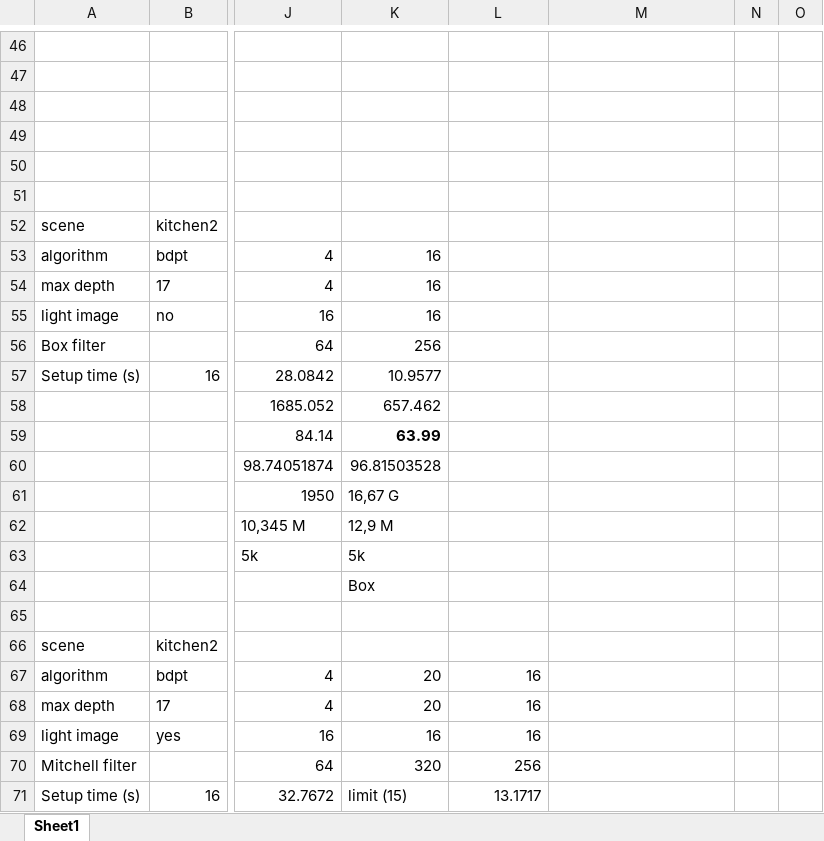
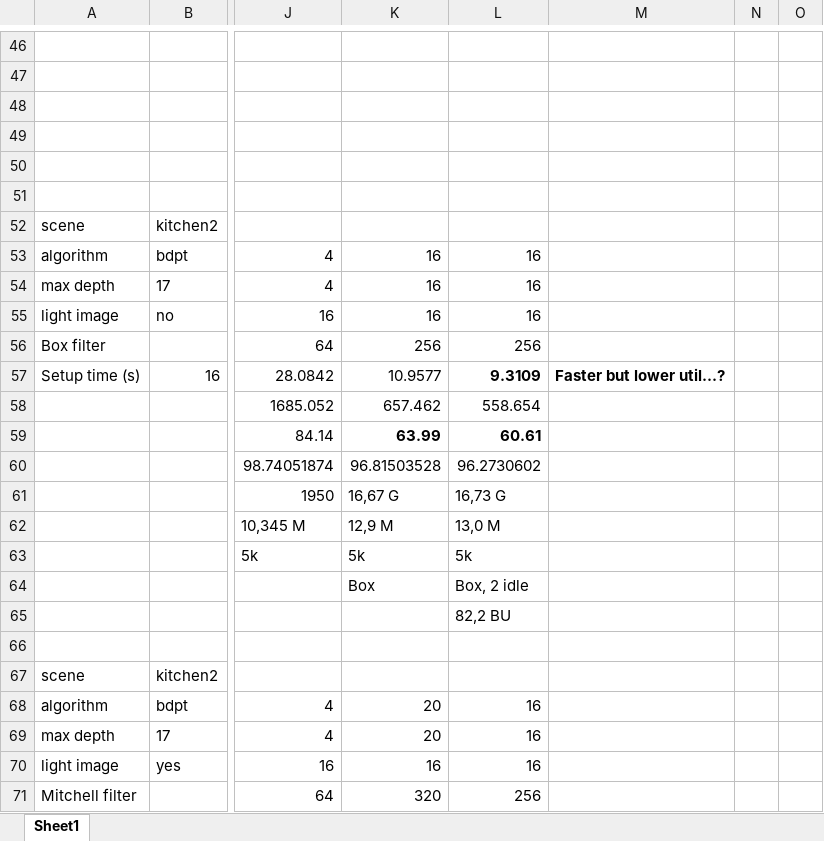
Before and after one commit to harskish/mitsuba, an Excel workbook: taito_benchmark.xlsx, sheet Sheet1, drawn as a sheet; only a part is shown, gaps mark what is left out; the shorter side is filled out with more unchanged rows; values as stored, in another font and other column widths than the file's, no borders; rows hold the shown columns only; the diff covers the shown part only; the diff names each change by its address in the sheet, - before the commit and + after, or states it on an @@ line.

Commit message:
Idle + master swap tests

```diff
--- a/taito_benchmark.xlsx (sheet Sheet1)
+++ b/taito_benchmark.xlsx (sheet Sheet1)
-L53:L55: (empty)
+L53:L55: 16
-L56: (empty)
+L56: 256
-L57: (empty)
+L57: 9.3109
-M57: (empty)
+M57: Faster but lower util...?
-L58: (empty)
+L58: 558.654
-L59: (empty)
+L59: 60.61
-L60: (empty)
+L60: 96.2730602
-L61: (empty)
+L61: 16,73 G
-L62: (empty)
+L62: 13,0 M
-L63: (empty)
+L63: 5k
-L64: (empty)
+L64: Box, 2 idle
+row 65:  |  |  |  | 82,2 BU
```
Also changed, not shown: 2 added rows, 1 removed row and 32 edited cells elsewhere in this sheet, formulas that keep their value.
